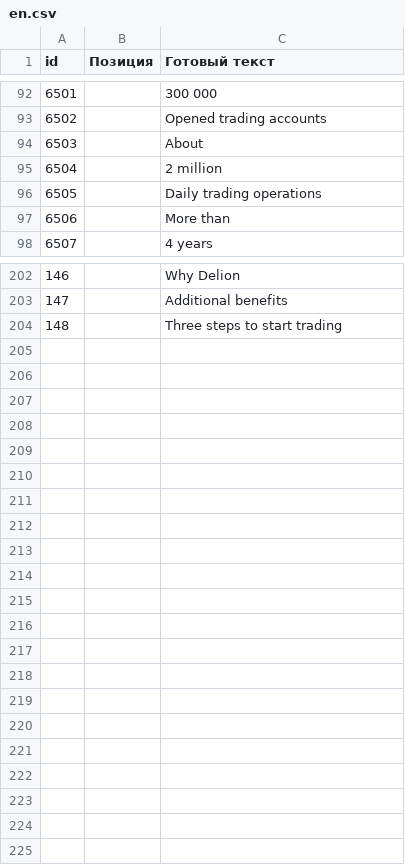
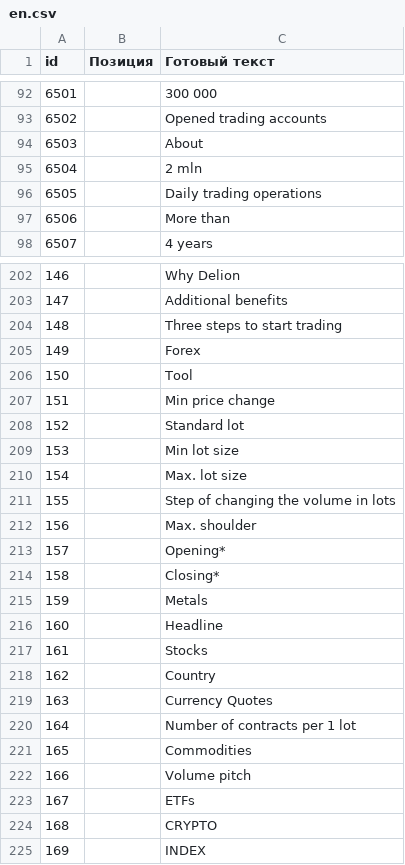
Before and after one commit to KapitanBanan/projectVerstka, a CSV file: copy/en.csv, drawn as a sheet; only a part is shown, gaps mark what is left out; the diff covers the shown part only; the diff names each change by its address in the sheet, - before the commit and + after, or states it on an @@ line.

```diff
--- a/copy/en.csv
+++ b/copy/en.csv
-C95 (Готовый текст): 2 million
+C95 (Готовый текст): 2 mln
+row 205: 149 |  | Forex
+row 206: 150 |  | Tool
+row 207: 151 |  | Min price change
+row 208: 152 |  | Standard lot
+row 209: 153 |  | Min lot size
+row 210: 154 |  | Max. lot size
+row 211: 155 |  | Step of changing the volume in lots
+row 212: 156 |  | Max. shoulder
+row 213: 157 |  | Opening*
+row 214: 158 |  | Closing*
+row 215: 159 |  | Metals
+row 216: 160 |  | Headline
+row 217: 161 |  | Stocks
+row 218: 162 |  | Country
+row 219: 163 |  | Currency Quotes
+row 220: 164 |  | Number of contracts per 1 lot
+row 221: 165 |  | Commodities
+row 222: 166 |  | Volume pitch
+row 223: 167 |  | ETFs
+row 224: 168 |  | CRYPTO
+row 225: 169 |  | INDEX
```
Also changed, not shown: 1 edited cell elsewhere in this file, copy/de.csv, copy/es.csv, 18 other files.
